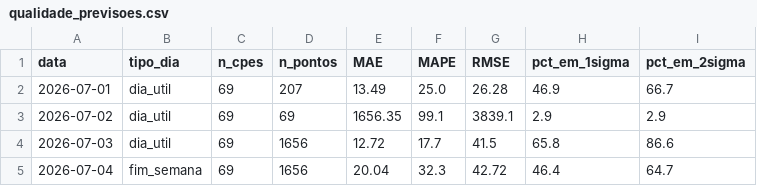
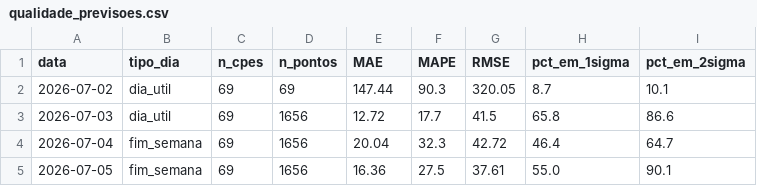
Before and after one commit to CarolBrandak/ts-anomaly-detection-dissertation, a CSV file: results/realtime/analysis/qualidade_previsoes.csv, drawn as a sheet.

```diff
--- a/results/realtime/analysis/qualidade_previsoes.csv
+++ b/results/realtime/analysis/qualidade_previsoes.csv
@@ -1,5 +1,5 @@
 data,tipo_dia,n_cpes,n_pontos,MAE,MAPE,RMSE,pct_em_1sigma,pct_em_2sigma
-2026-07-01,dia_util,69,207,13.49,25.0,26.28,46.9,66.7
-2026-07-02,dia_util,69,69,1656.35,99.1,3839.1,2.9,2.9
+2026-07-02,dia_util,69,69,147.44,90.3,320.05,8.7,10.1
 2026-07-03,dia_util,69,1656,12.72,17.7,41.5,65.8,86.6
 2026-07-04,fim_semana,69,1656,20.04,32.3,42.72,46.4,64.7
+2026-07-05,fim_semana,69,1656,16.36,27.5,37.61,55.0,90.1
```
Also changed, not shown: 3 other files.
